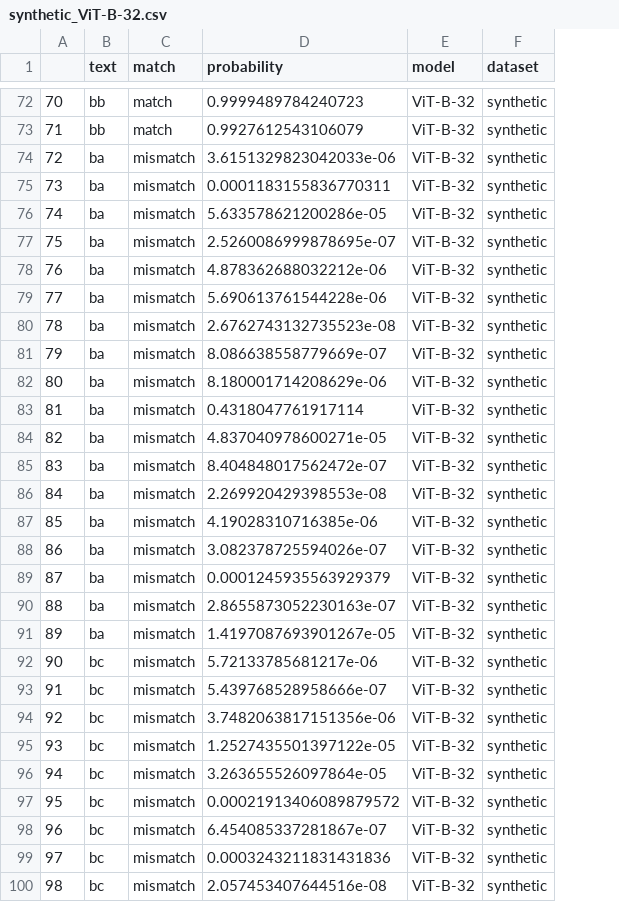
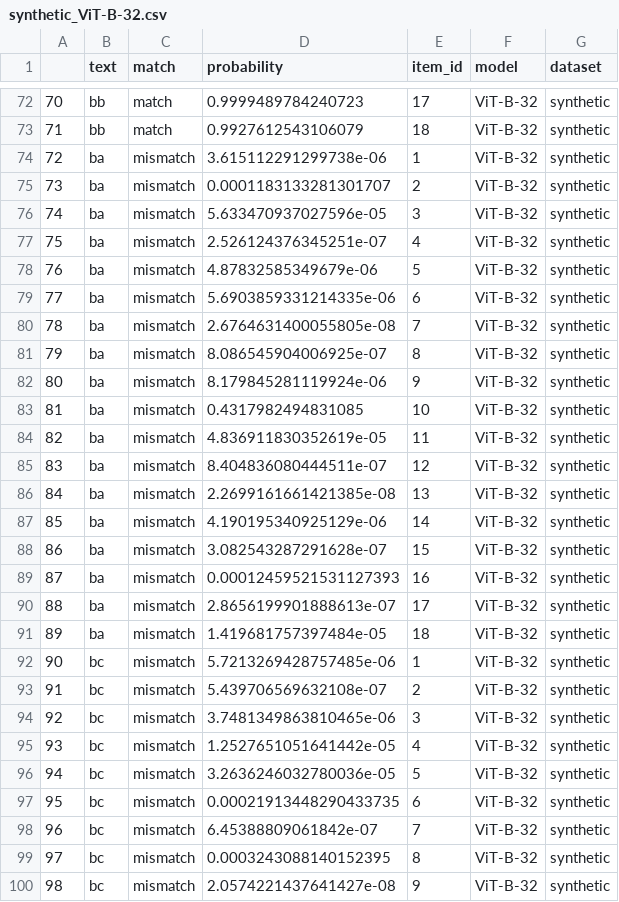
Before and after one commit to KevinBian107/mllm_embodied_simulation, a CSV file: normalization/results/synthetic/synthetic_ViT-B-32.csv, drawn as a sheet; only a part is shown, gaps mark what is left out; the diff covers the shown part only; the diff names each change by its address in the sheet, - before the commit and + after, or states it on an @@ line.

Commit message:
Added item ID for normalization

```diff
--- a/normalization/results/synthetic/synthetic_ViT-B-32.csv
+++ b/normalization/results/synthetic/synthetic_ViT-B-32.csv
+column E (item_id), rows 72-100: 17 | 18 | 1 | 2 | 3 | 4 | 5 | 6 | 7 | 8 | 9 | 10 | 11 | 12 | 13 | 14 | 15 | 16 | 17 | 18 | 1 | 2 | 3 | 4 | 5 | 6 | 7 | 8 | 9
-D74 (probability): 3.6151329823042033e-06
+D74 (probability): 3.615112291299738e-06
-D75 (probability): 0.0001183155836770311
+D75 (probability): 0.0001183133281301707
-D76 (probability): 5.633578621200286e-05
+D76 (probability): 5.633470937027596e-05
-D77 (probability): 2.5260086999878695e-07
+D77 (probability): 2.526124376345251e-07
-D78 (probability): 4.878362688032212e-06
+D78 (probability): 4.87832585349679e-06
-D79 (probability): 5.690613761544228e-06
+D79 (probability): 5.6903859331214335e-06
-D80 (probability): 2.6762743132735523e-08
+D80 (probability): 2.6764631400055805e-08
-D81 (probability): 8.086638558779669e-07
+D81 (probability): 8.086545904006925e-07
-D82 (probability): 8.180001714208629e-06
+D82 (probability): 8.179845281119924e-06
-D83 (probability): 0.4318047761917114
+D83 (probability): 0.4317982494831085
-D84 (probability): 4.837040978600271e-05
+D84 (probability): 4.836911830352619e-05
-D85 (probability): 8.404848017562472e-07
+D85 (probability): 8.404836080444511e-07
-D86 (probability): 2.269920429398553e-08
+D86 (probability): 2.2699161661421385e-08
-D87 (probability): 4.19028310716385e-06
+D87 (probability): 4.190195340925129e-06
-D88 (probability): 3.082378725594026e-07
+D88 (probability): 3.082543287291628e-07
-D89 (probability): 0.0001245935563929379
+D89 (probability): 0.00012459521531127393
-D90 (probability): 2.8655873052230163e-07
+D90 (probability): 2.8656199901888613e-07
-D91 (probability): 1.4197087693901267e-05
+D91 (probability): 1.419681757397484e-05
-D92 (probability): 5.72133785681217e-06
+D92 (probability): 5.7213269428757485e-06
-D93 (probability): 5.439768528958666e-07
+D93 (probability): 5.439706569632108e-07
-D94 (probability): 3.7482063817151356e-06
+D94 (probability): 3.7481349863810465e-06
-D95 (probability): 1.2527435501397122e-05
+D95 (probability): 1.2527651051641442e-05
-D96 (probability): 3.263655526097864e-05
+D96 (probability): 3.2636246032780036e-05
-D97 (probability): 0.00021913406089879572
+D97 (probability): 0.00021913448290433735
-D98 (probability): 6.454085337281867e-07
+D98 (probability): 6.45388809061842e-07
-D99 (probability): 0.0003243211831431836
+D99 (probability): 0.0003243088140152395
-D100 (probability): 2.057453407644516e-08
+D100 (probability): 2.0574221437641427e-08
```
Also changed, not shown: 100 edited cells elsewhere in this file, 2 other files.
